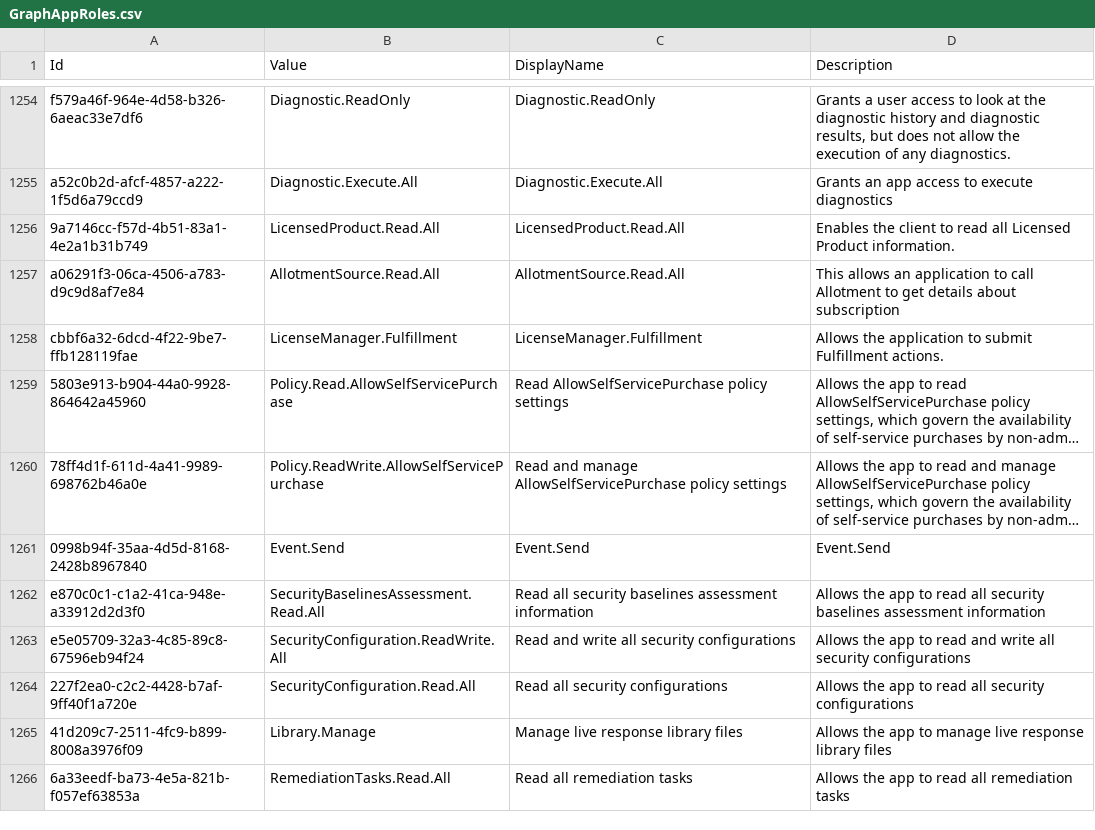
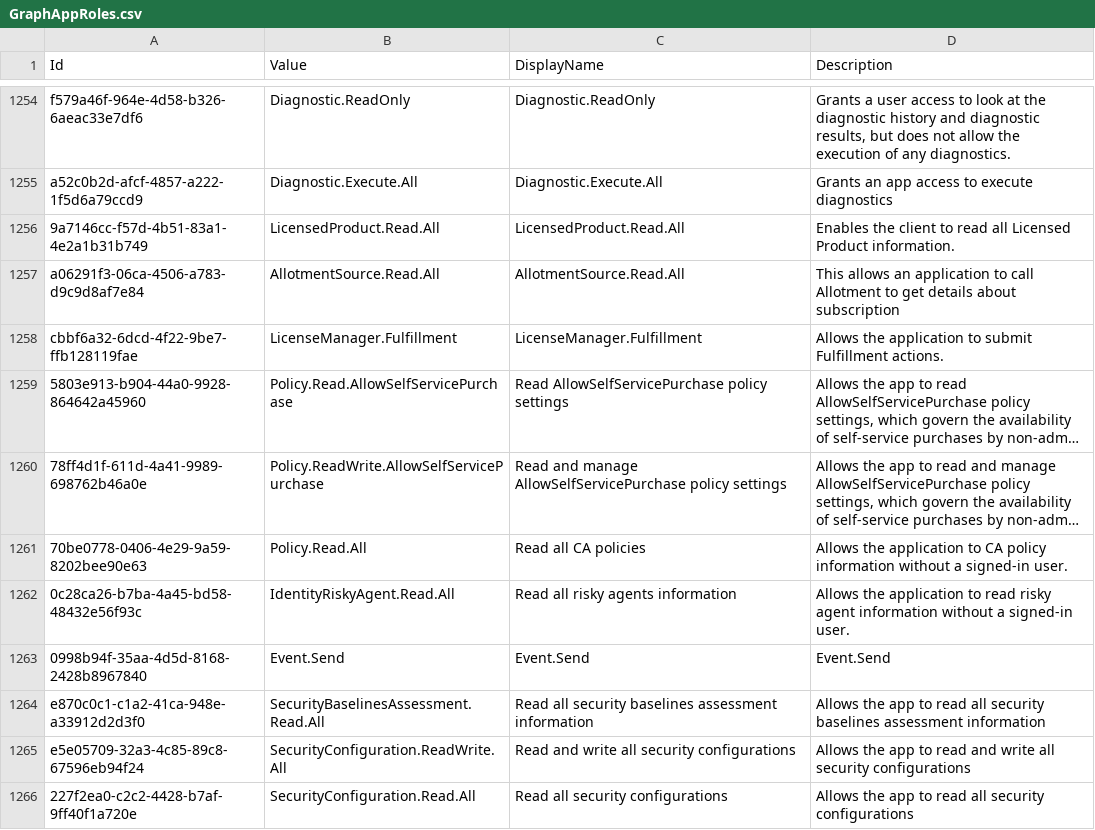
Before and after one commit to Palasito/microsoft-id-resolver, a CSV file: _info/GraphAppRoles.csv, drawn as a sheet; only a part is shown, gaps mark what is left out; the shorter side is filled out with more unchanged rows; long unchanged cells end in …; the diff names each change by its address in the sheet, - before the commit and + after, or states it on an @@ line.

```diff
--- a/_info/GraphAppRoles.csv
+++ b/_info/GraphAppRoles.csv
+row 1261: 70be0778-0406-4e29-9a59-8202bee90e63 | Policy.Read.All | Read all CA policies | Allows the application to CA policy information without a signed-in user.
+row 1262: 0c28ca26-b7ba-4a45-bd58-48432e56f93c | IdentityRiskyAgent.Read.All | Read all risky agents information | Allows the application to read risky agent information without a signed-in user.
```
Also changed, not shown: _info/utcm-resource-types.csv, 2 other files.
